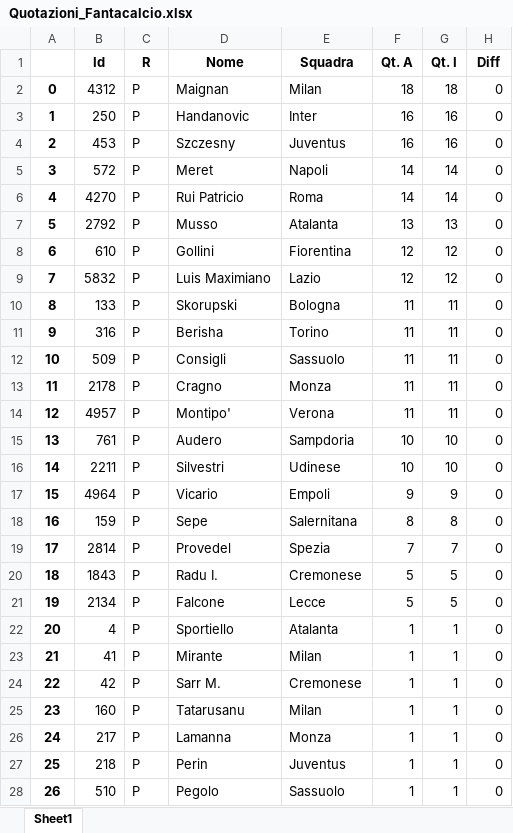
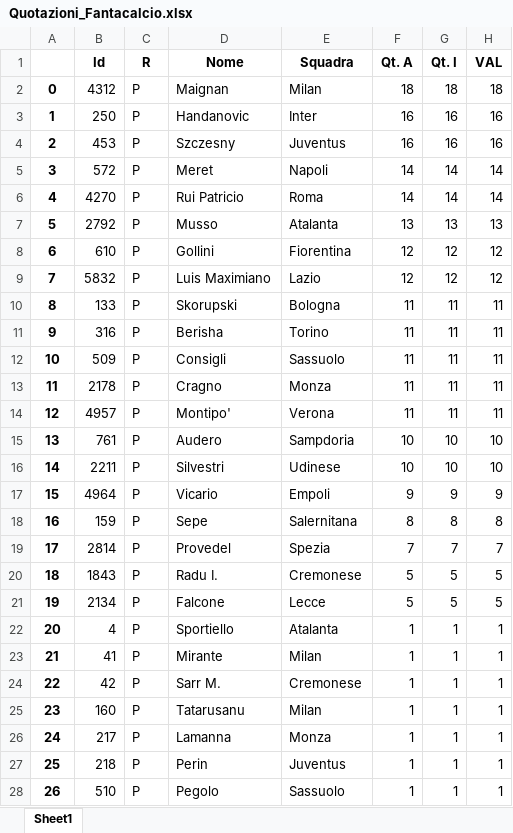
Before and after one commit to carlott0/Fantacalcio, an Excel workbook: excel/Quotazioni_Fantacalcio.xlsx, sheet Sheet1, drawn as a sheet; only a part is shown; values as stored, in another font and other column widths than the file's, no borders; the diff covers the shown part only; the diff names each change by its address in the sheet, - before the commit and + after, or states it on an @@ line.

```diff
--- a/excel/Quotazioni_Fantacalcio.xlsx (sheet Sheet1)
+++ b/excel/Quotazioni_Fantacalcio.xlsx (sheet Sheet1)
-H1: Diff
+H1: VAL
-H2 (VAL): 0
+H2 (VAL): 18
-H3:H4 (VAL): 0
+H3:H4 (VAL): 16
-H5:H6 (VAL): 0
+H5:H6 (VAL): 14
-H7 (VAL): 0
+H7 (VAL): 13
-H8:H9 (VAL): 0
+H8:H9 (VAL): 12
-H10:H14 (VAL): 0
+H10:H14 (VAL): 11
-H15:H16 (VAL): 0
+H15:H16 (VAL): 10
-H17 (VAL): 0
+H17 (VAL): 9
-H18 (VAL): 0
+H18 (VAL): 8
-H19 (VAL): 0
+H19 (VAL): 7
-H20:H21 (VAL): 0
+H20:H21 (VAL): 5
-H22:H28 (VAL): 0
+H22:H28 (VAL): 1
```
Also changed, not shown: 8 added rows, 3 removed rows, 484 edited cells and row numbers in column A elsewhere in this sheet, excel/classifica.xlsx, 11 other files.
